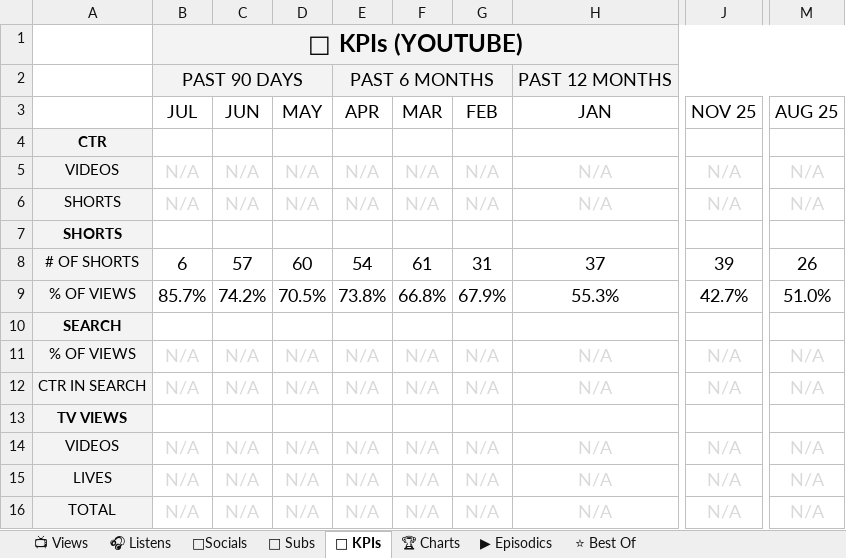
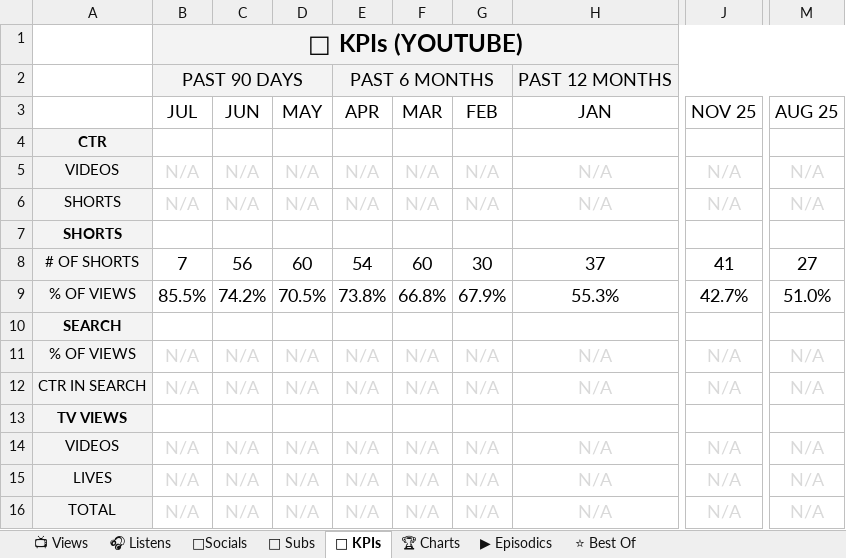
Before and after one commit to raindelaymedia/roadtrippin, an Excel workbook: master/shows/road_trippin/data/Road_Trippin_Analytics_Tracker.xlsx, sheet 🔑 KPIs, drawn as a sheet; only a part is shown, gaps mark what is left out; values as stored, in another font and other column widths than the file's, no borders; the diff names each change by its address in the sheet, - before the commit and + after, or states it on an @@ line.

```diff
--- a/master/shows/road_trippin/data/Road_Trippin_Analytics_Tracker.xlsx (sheet 🔑 KPIs)
+++ b/master/shows/road_trippin/data/Road_Trippin_Analytics_Tracker.xlsx (sheet 🔑 KPIs)
-B8 (JUL): 6
+B8 (JUL): 7
-C8 (JUN): 57
+C8 (JUN): 56
-F8 (MAR): 61
+F8 (MAR): 60
-G8 (FEB): 31
+G8 (FEB): 30
-J8 (NOV 25): 39
+J8 (NOV 25): 41
-M8 (AUG 25): 26
+M8 (AUG 25): 27
-B9 (JUL): 85.7%
+B9 (JUL): 85.5%
```
Also changed, not shown: sheet 👥 Subs, sheet ⭐ Best Of, sheet 📺 Views, sheet ▶ Episodics, 6 other files.
